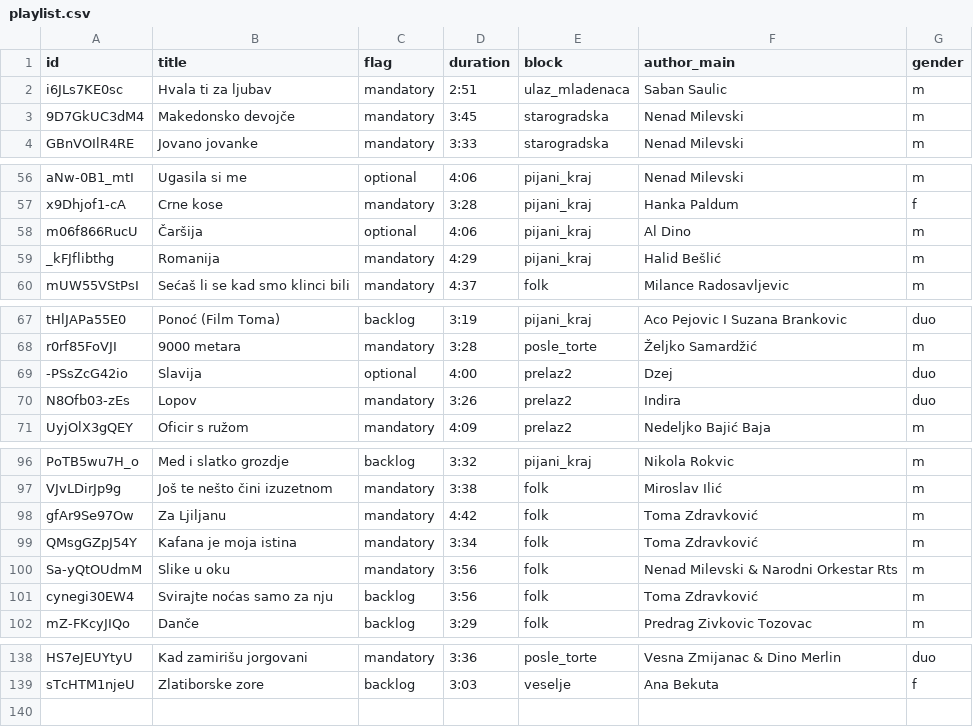
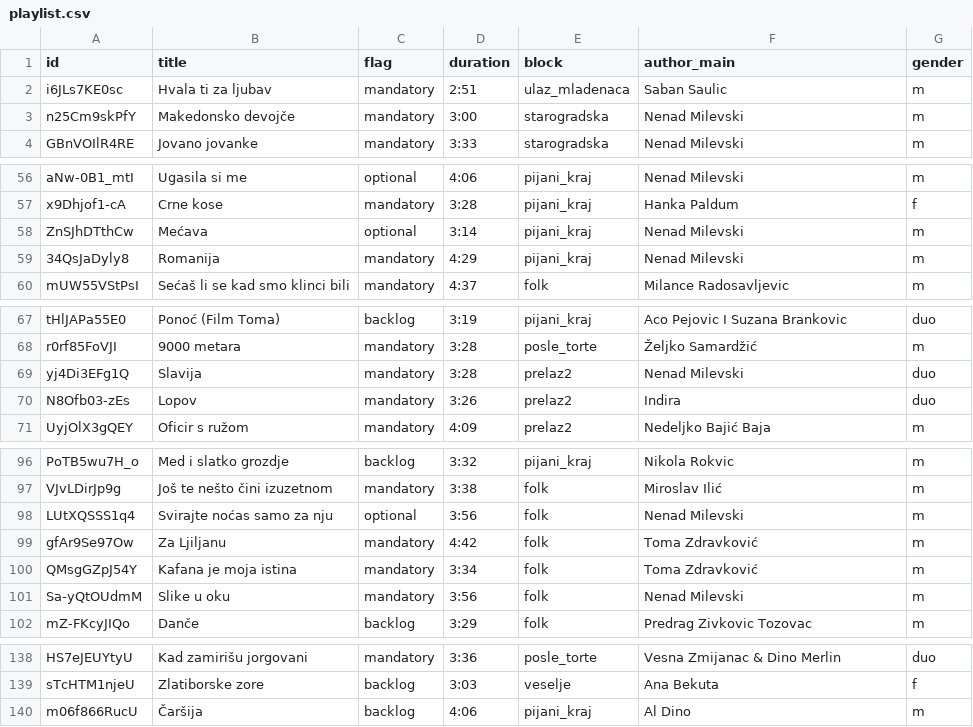
Before and after one commit to ToshKae/nesvil-raspored-pesama, a CSV file: playlist.csv, drawn as a sheet; only a part is shown, gaps mark what is left out; the diff covers the shown part only.

```diff
--- a/playlist.csv
+++ b/playlist.csv
@@ -2,3 +2,3 @@ id,title,flag,duration,block,author_main,gender
 i6JLs7KE0sc,Hvala ti za ljubav,mandatory,2:51,ulaz_mladenaca,Saban Saulic,m
-9D7GkUC3dM4,Makedonsko devojče,mandatory,3:45,starogradska,Nenad Milevski,m
+n25Cm9skPfY,Makedonsko devojče,mandatory,3:00,starogradska,Nenad Milevski,m
 GBnVOIlR4RE,Jovano jovanke,mandatory,3:33,starogradska,Nenad Milevski,m
@@ -57,4 +57,4 @@ aNw-0B1_mtI,Ugasila si me,optional,4:06,pijani_kraj,Nenad Milevski,m
 x9Dhjof1-cA,Crne kose,mandatory,3:28,pijani_kraj,Hanka Paldum,f
-m06f866RucU,Čaršija,optional,4:06,pijani_kraj,Al Dino,m
-_kFJflibthg,Romanija,mandatory,4:29,pijani_kraj,Halid Bešlić,m
+ZnSJhDTthCw,Mećava,optional,3:14,pijani_kraj,Nenad Milevski,m
+34QsJaDyly8,Romanija,mandatory,4:29,pijani_kraj,Nenad Milevski,m
 mUW55VStPsI,Sećaš li se kad smo klinci bili,mandatory,4:37,folk,Milance Radosavljevic,m
@@ -68,3 +68,3 @@ tHlJAPa55E0,Ponoć (Film Toma),backlog,3:19,pijani_kraj,Aco Pejovic I Suzana Bra
 r0rf85FoVJI,9000 metara,mandatory,3:28,posle_torte,Željko Samardžić,m
--PSsZcG42io,Slavija,optional,4:00,prelaz2,Dzej,duo
+yj4Di3EFg1Q,Slavija,mandatory,3:28,prelaz2,Nenad Milevski,duo
 N8Ofb03-zEs,Lopov,mandatory,3:26,prelaz2,Indira,duo
@@ -97,6 +97,6 @@ PoTB5wu7H_o,Med i slatko grozdje,backlog,3:32,pijani_kraj,Nikola Rokvic,m
 VJvLDirJp9g,Još te nešto čini izuzetnom,mandatory,3:38,folk,Miroslav Ilić,m
+LUtXQSSS1q4,Svirajte noćas samo za nju,optional,3:56,folk,Nenad Milevski,m
 gfAr9Se97Ow,Za Ljiljanu,mandatory,4:42,folk,Toma Zdravković,m
 QMsgGZpJ54Y,Kafana je moja istina,mandatory,3:34,folk,Toma Zdravković,m
-Sa-yQtOUdmM,Slike u oku,mandatory,3:56,folk,Nenad Milevski & Narodni Orkestar Rts,m
-cynegi30EW4,Svirajte noćas samo za nju,backlog,3:56,folk,Toma Zdravković,m
+Sa-yQtOUdmM,Slike u oku,mandatory,3:56,folk,Nenad Milevski,m
 mZ-FKcyJIQo,Dančе,backlog,3:29,folk,Predrag Zivkovic Tozovac,m
@@ -139 +139,2 @@ HS7eJEUYtyU,Kad zamirišu jorgovani,mandatory,3:36,posle_torte,Vesna Zmijanac &
 sTcHTM1njeU,Zlatiborske zore,backlog,3:03,veselje,Ana Bekuta,f
+m06f866RucU,Čaršija,backlog,4:06,pijani_kraj,Al Dino,m
```
Also changed, not shown: 3 edited cells elsewhere in this file.
